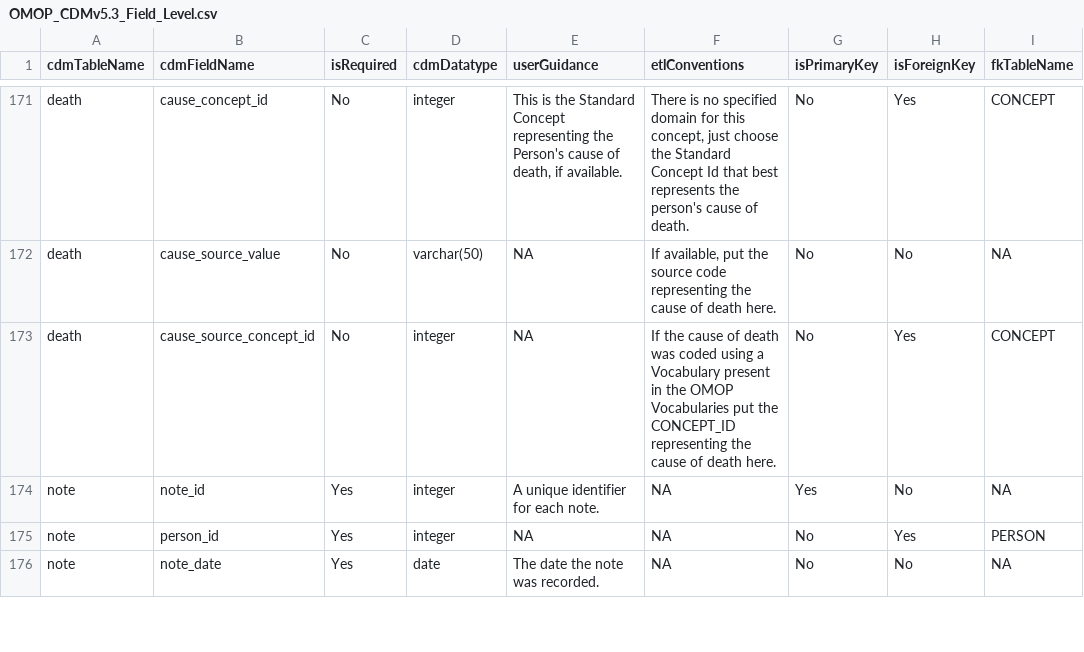
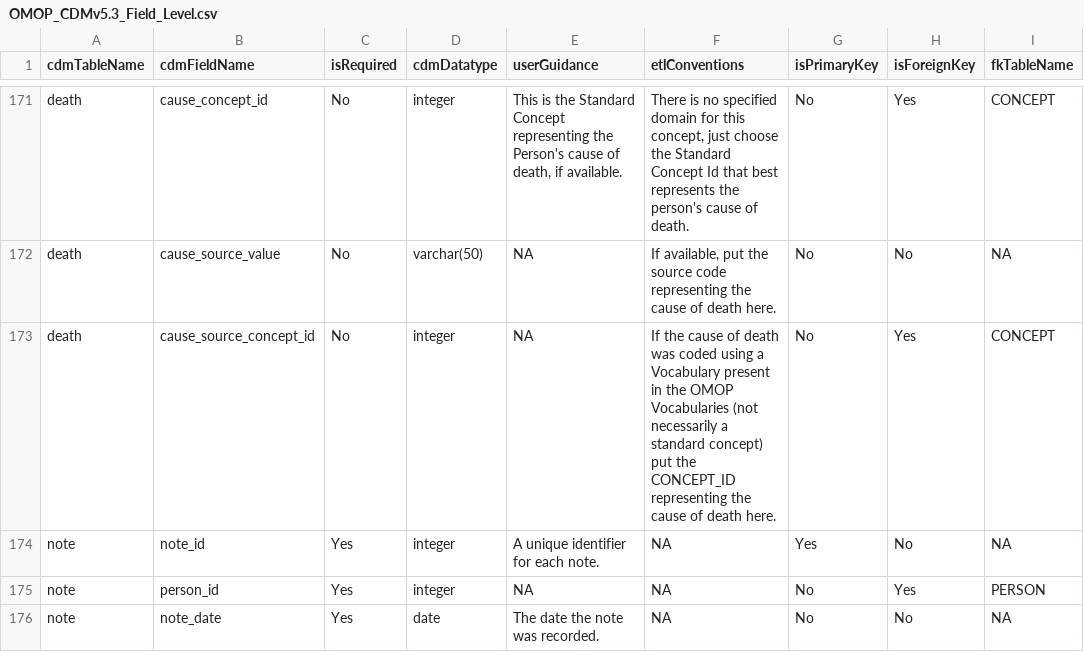
Before and after one commit to OHDSI/CommonDataModel, a CSV file: inst/csv/OMOP_CDMv5.3_Field_Level.csv, drawn as a sheet; only a part is shown, gaps mark what is left out; the diff names each change by its address in the sheet, - before the commit and + after, or states it on an @@ line.

Commit message:
Update gender_source_concept_id text
closes #631

```diff
--- a/inst/csv/OMOP_CDMv5.3_Field_Level.csv
+++ b/inst/csv/OMOP_CDMv5.3_Field_Level.csv
-F173 (etlConventions): …OMOP Vocabularies put the…
+F173 (etlConventions): …OMOP Vocabularies (not necessarily a standard concept) put the…
```
Also changed, not shown: inst/csv/OMOP_CDMv5.4_Field_Level.csv.
